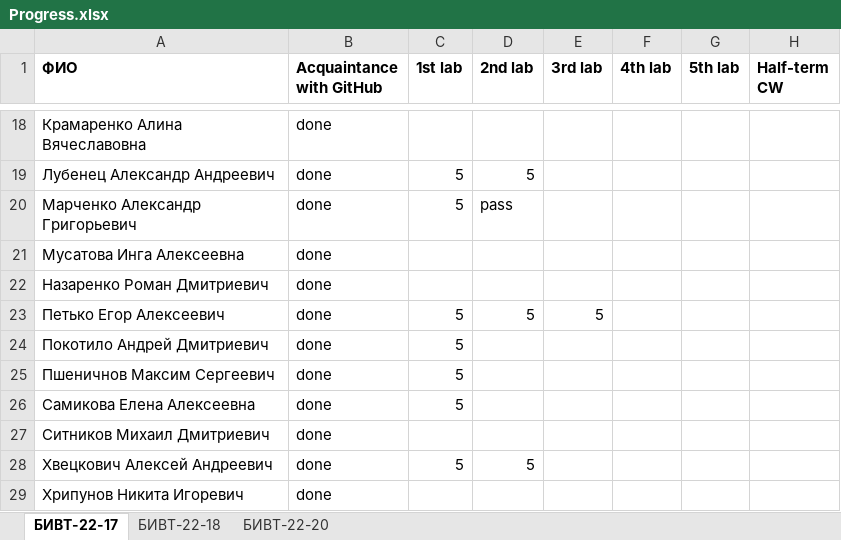
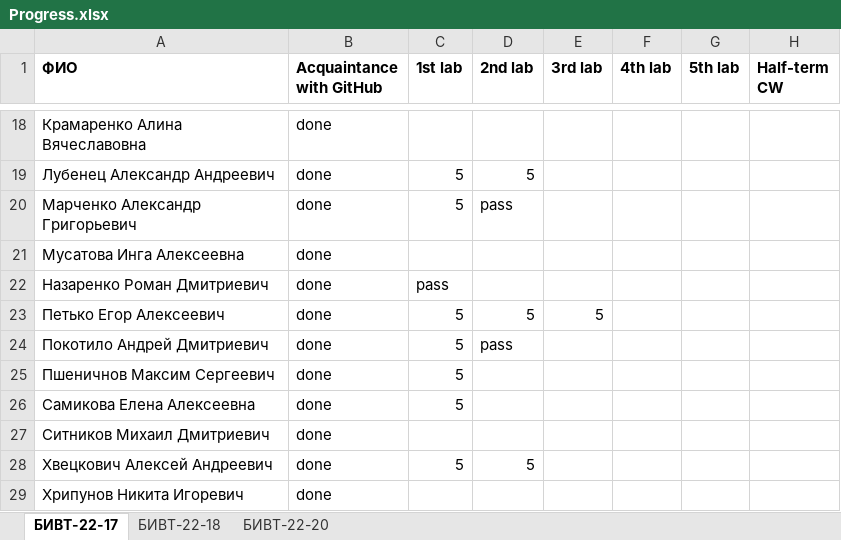
Before and after one commit to NemirovichMark/1st_Lesson, an Excel workbook: Progress.xlsx, sheet БИВТ-22-17, drawn as a sheet; only a part is shown, gaps mark what is left out; values as stored, in another font and other column widths than the file's, no borders; the diff names each change by its address in the sheet, - before the commit and + after, or states it on an @@ line.

Commit message:
Add files via upload

```diff
--- a/Progress.xlsx (sheet БИВТ-22-17)
+++ b/Progress.xlsx (sheet БИВТ-22-17)
-C22 (1st lab): (empty)
+C22 (1st lab): pass
-D24 (2nd lab): (empty)
+D24 (2nd lab): pass
```
Also changed, not shown: sheet БИВТ-22-18, sheet БИВТ-22-20.
